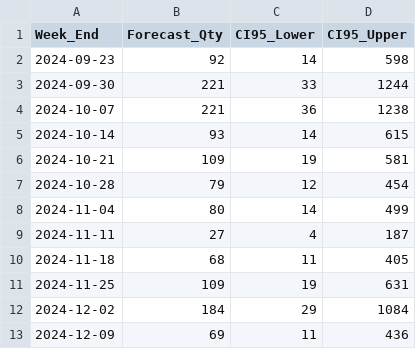
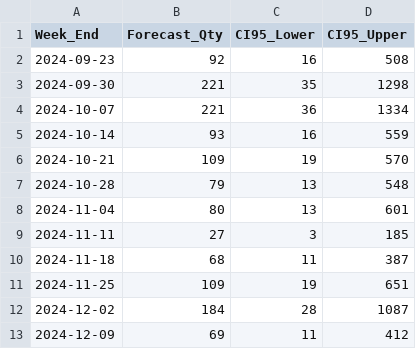
Before and after one commit to adeebanoorr/Demand-Forecasting-for-spare-parts, a CSV file: data/processed/all_forecast/082.08.000.50._final_forecast.csv, drawn as a sheet.

```diff
--- a/data/processed/all_forecast/082.08.000.50._final_forecast.csv
+++ b/data/processed/all_forecast/082.08.000.50._final_forecast.csv
@@ -1,13 +1,13 @@
 Week_End,Forecast_Qty,CI95_Lower,CI95_Upper
-2024-09-23,92,14,598
-2024-09-30,221,33,1244
-2024-10-07,221,36,1238
-2024-10-14,93,14,615
-2024-10-21,109,19,581
-2024-10-28,79,12,454
-2024-11-04,80,14,499
-2024-11-11,27,4,187
-2024-11-18,68,11,405
-2024-11-25,109,19,631
-2024-12-02,184,29,1084
-2024-12-09,69,11,436
+2024-09-23,92,16,508
+2024-09-30,221,35,1298
+2024-10-07,221,36,1334
+2024-10-14,93,16,559
+2024-10-21,109,19,570
+2024-10-28,79,13,548
+2024-11-04,80,13,601
+2024-11-11,27,3,185
+2024-11-18,68,11,387
+2024-11-25,109,19,651
+2024-12-02,184,28,1087
+2024-12-09,69,11,412
```
Also changed, not shown: data/processed/all_validation/082.08.000.50._Prophet_forecast_vs_actual_12w.csv, 1 other file.
